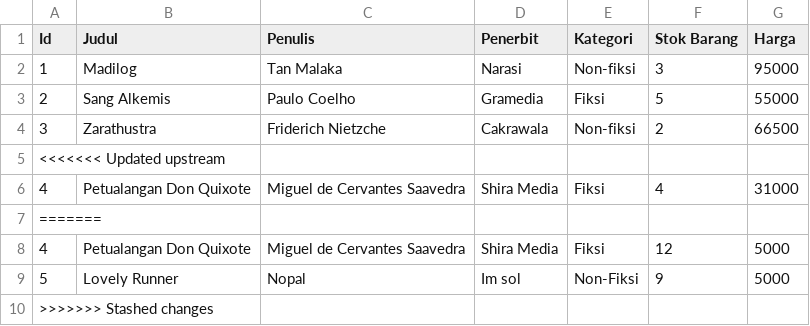
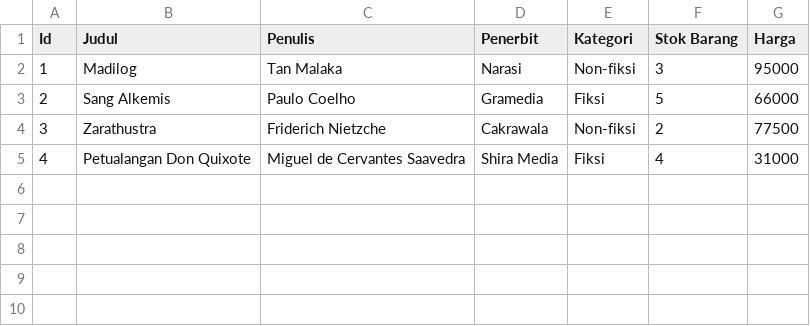
Before and after one commit to Hanifmd45/Aplikasi-Pepustakaan-dengan-csv, a CSV file: data_buku.csv, drawn as a sheet.

```diff
--- a/data_buku.csv
+++ b/data_buku.csv
@@ -2,9 +2,4 @@ Id,Judul,Penulis,Penerbit,Kategori,Stok Barang,Harga
 1,Madilog,Tan Malaka,Narasi,Non-fiksi,3,95000
-2,Sang Alkemis,Paulo Coelho,Gramedia,Fiksi,5,55000
-3,Zarathustra,Friderich Nietzche,Cakrawala,Non-fiksi,2,66500
-<<<<<<< Updated upstream
+2,Sang Alkemis,Paulo Coelho,Gramedia,Fiksi,5,66000
+3,Zarathustra,Friderich Nietzche,Cakrawala,Non-fiksi,2,77500
 4,Petualangan Don Quixote,Miguel de Cervantes Saavedra,Shira Media,Fiksi,4,31000
-=======
-4,Petualangan Don Quixote,Miguel de Cervantes Saavedra,Shira Media,Fiksi,12,5000
-5,Lovely Runner,Nopal,Im sol,Non-Fiksi,9,5000
->>>>>>> Stashed changes
```
Also changed, not shown: status_pembelian.csv, 7 other files.
